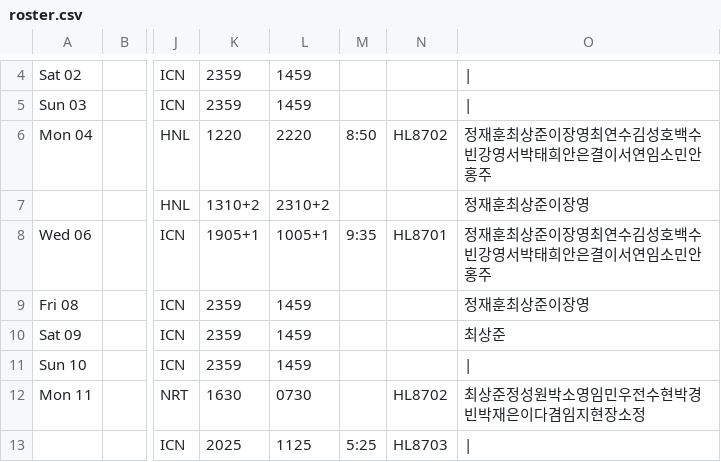
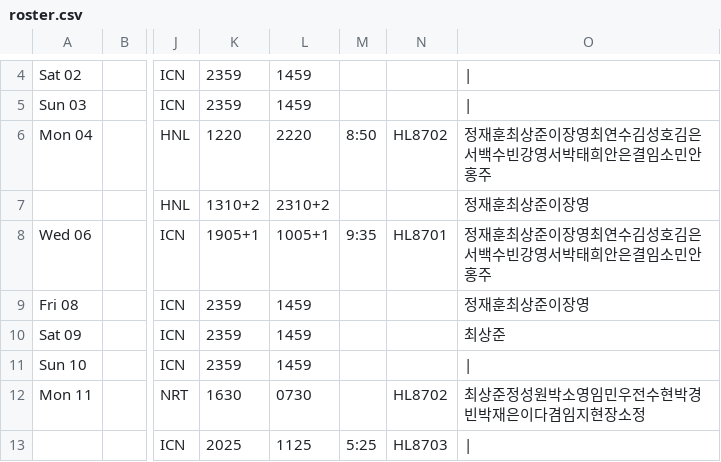
Before and after one commit to csj773/roster-sj, a CSV file: public/roster.csv, drawn as a sheet; only a part is shown, gaps mark what is left out; the diff names each change by its address in the sheet, - before the commit and + after, or states it on an @@ line.

```diff
--- a/public/roster.csv
+++ b/public/roster.csv
-O6: 정재훈최상준이장영최연수김성호백수빈강영서박태희안은결이서연임소민안홍주
+O6: 정재훈최상준이장영최연수김성호김은서백수빈강영서박태희안은결임소민안홍주
-O8: 정재훈최상준이장영최연수김성호백수빈강영서박태희안은결이서연임소민안홍주
+O8: 정재훈최상준이장영최연수김성호김은서백수빈강영서박태희안은결임소민안홍주
```
Also changed, not shown: 1 other file.
